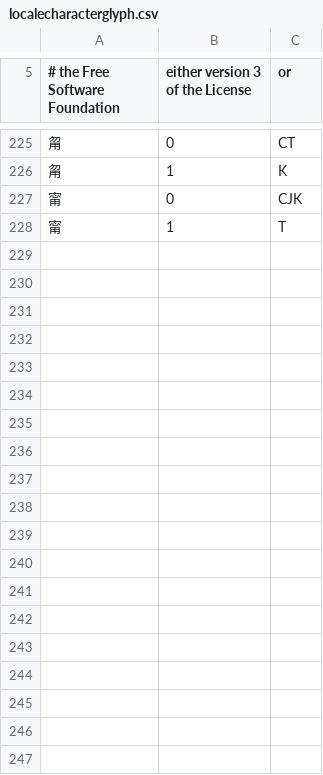
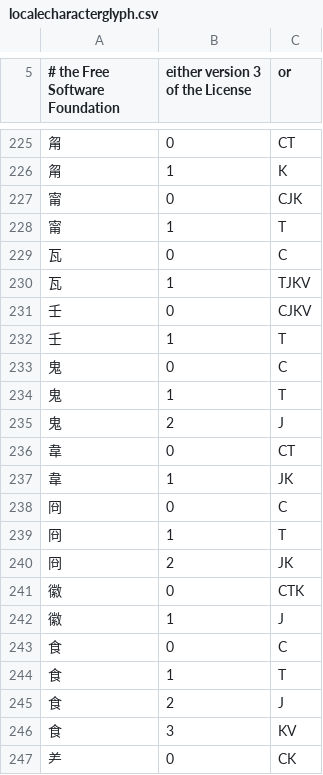
Before and after one commit to rpbissonnette/cjklib, a CSV file: cjklib/data/localecharacterglyph.csv, drawn as a sheet; only a part is shown, gaps mark what is left out; the diff covers the shown part only.

```diff
--- a/cjklib/data/localecharacterglyph.csv
+++ b/cjklib/data/localecharacterglyph.csv
@@ -228 +228,20 @@
 "甯",1,T
+"瓦",0,C
+"瓦",1,TJKV
+"壬",0,CJKV
+"壬",1,T
+"鬼",0,C
+"鬼",1,T
+"鬼",2,J
+"韋",0,CT
+"韋",1,JK
+"冏",0,C
+"冏",1,T
+"冏",2,JK
+"徽",0,CTK
+"徽",1,J
+"食",0,C
+"食",1,T
+"食",2,J
+"食",3,KV
+"⺶",0,CK
```
Also changed, not shown: 42 added rows and 6 edited cells elsewhere in this file, cjklib/data/characterdecomposition.csv, cjklib/data/strokeorder.csv.
